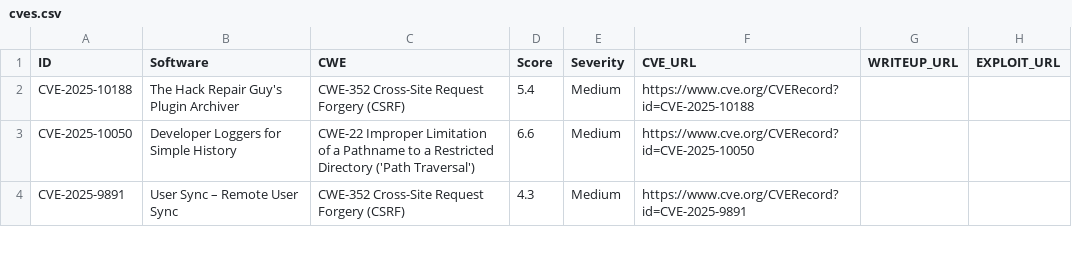
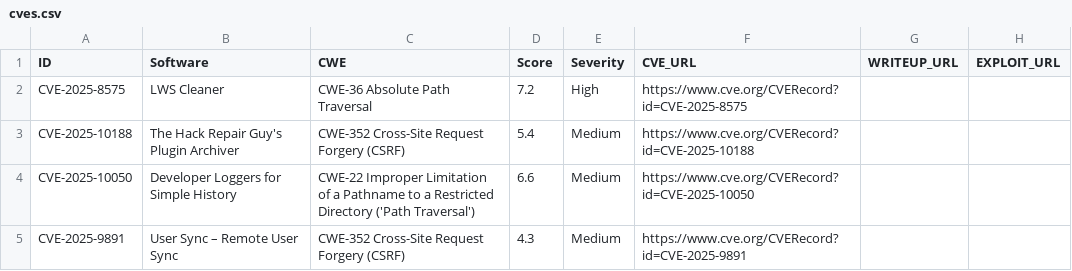
Before and after one commit to jFriedli/jFriedli.github.io, a CSV file: cves.csv, drawn as a sheet; only a part is shown; the diff names each change by its address in the sheet, - before the commit and + after, or states it on an @@ line.

Commit message:
Update cves.csv

```diff
--- a/cves.csv
+++ b/cves.csv
+row 2: CVE-2025-8575 | LWS Cleaner | CWE-36 Absolute Path Traversal | 7.2 | High | https://www.cve.org/CVERecord?id=CVE-2025-8575
```
